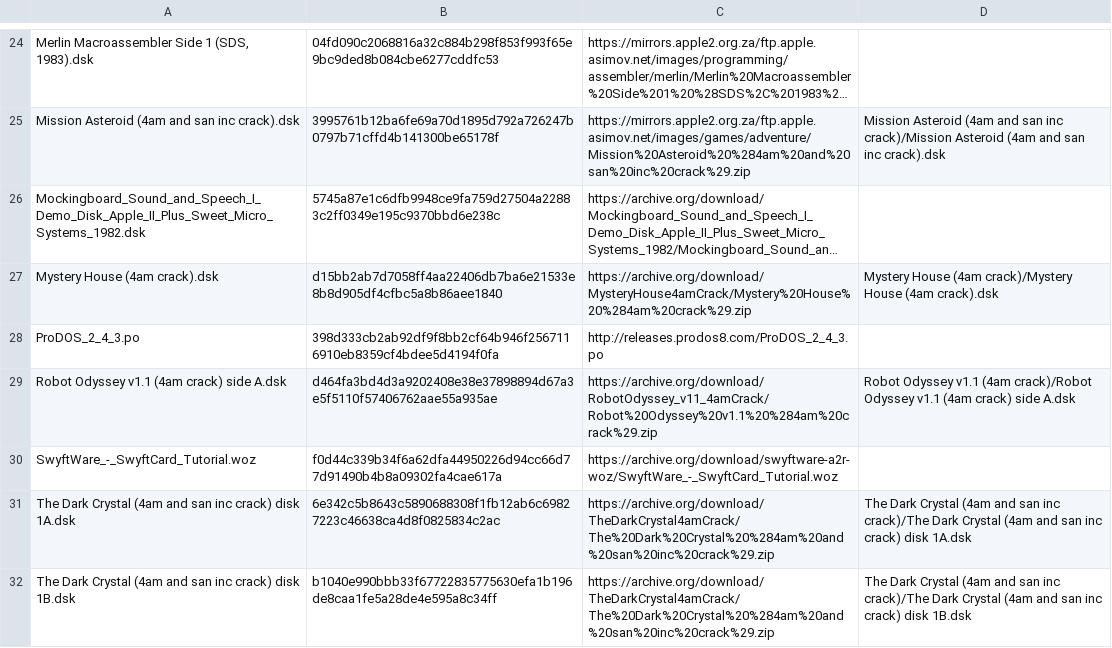
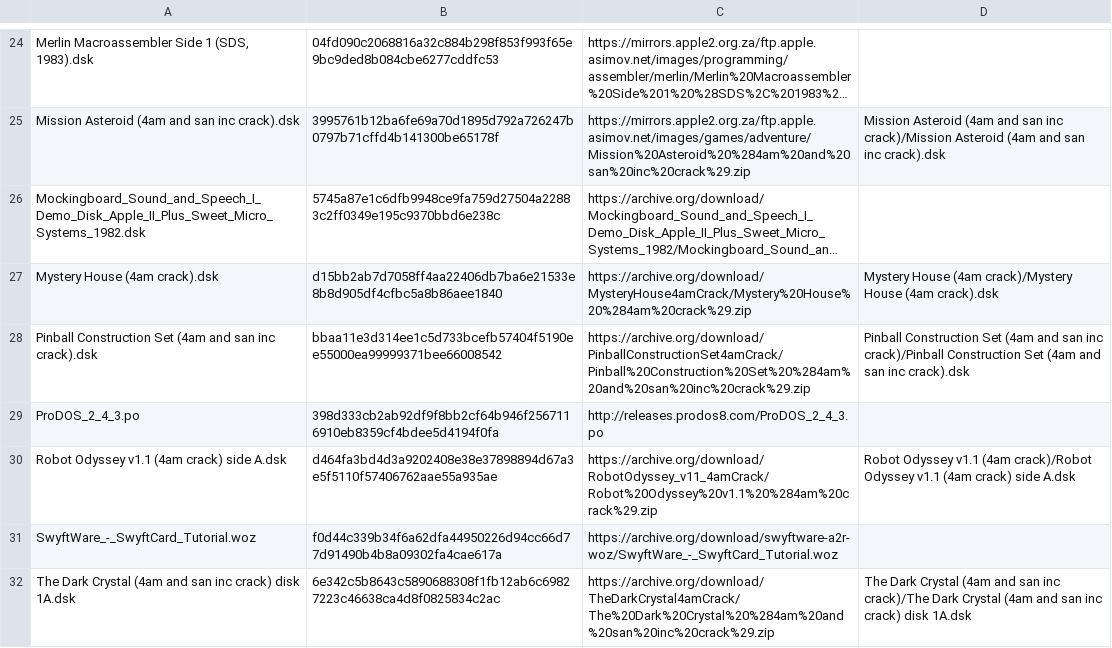
Before and after one commit to ivanizag/apple2-activities, a TSV file: disks.tsv, drawn as a sheet; only a part is shown, gaps mark what is left out; the shorter side is filled out with more unchanged rows; long unchanged cells end in …; the diff names each change by its address in the sheet, - before the commit and + after, or states it on an @@ line.

Commit message:
Pinball Construction Set: a table built from the parts box, and a game of DEMO1
Bill Budge's program of 1983, on an Apple ][+ with a joystick: two flippers,
two bumpers and a ball dragged onto the empty table with the hand, and
played; then DEMO1 loaded from the disk and played as a game, the spring,
the flippers and the score. The generator steers the hand by its place in
memory, and plays the flippers by watching the ball.

```diff
--- a/disks.tsv
+++ b/disks.tsv
+row 28: Pinball Construction Set (4am and san inc crack).dsk | bbaa11e3d314ee1c5d733bcefb57404f5190ee55000ea99999371bee66008542 | https://archive.org/download/PinballConstructionSet4amCrack/Pinball%20Construction%20Set%20%284am%20and%20san%20inc%20crack%29.zip | Pinball Construction Set (4am and san inc crack)/Pinball Construction Set (4am and san inc crack).dsk
```
Also changed, not shown: 16 other files.
